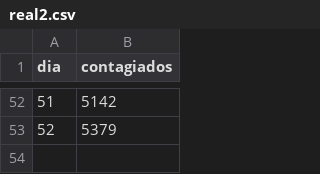
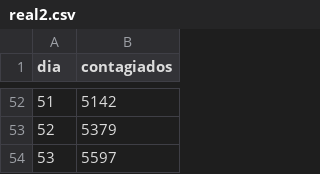
Before and after one commit to DuvanSGF/Coronavirus-Data_Science_Fundamentals, a CSV file: Datasets/real2.csv, drawn as a sheet; only a part is shown, gaps mark what is left out.

Commit message:
27-04-2020

```diff
--- a/Datasets/real2.csv
+++ b/Datasets/real2.csv
@@ -53 +53,2 @@ dia,contagiados
 52,5379
+53,5597
```
